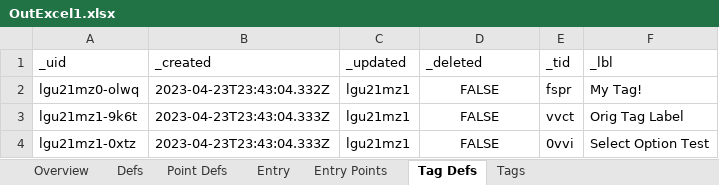
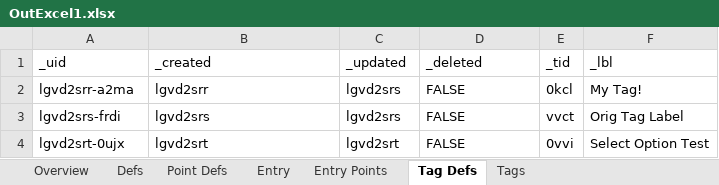
Before and after one commit to aarongilly/pdw, an Excel workbook: data-files/OutExcel1.xlsx, sheet Tag Defs, drawn as a sheet; values as stored, in another font and other column widths than the file's, no borders; removed rows and columns are numbered as before the commit, all else as after; the diff names each change by its address in the sheet, - before the commit and + after, or states it on an @@ line.

```diff
--- a/data-files/OutExcel1.xlsx (sheet Tag Defs)
+++ b/data-files/OutExcel1.xlsx (sheet Tag Defs)
-row 2: lgu21mz0-olwq | 2023-04-23T23:43:04.332Z | lgu21mz1 | FALSE | fspr | My Tag!
+row 2: lgvd2srr-a2ma | lgvd2srr | lgvd2srs | FALSE | 0kcl | My Tag!
-A3 (_uid): lgu21mz1-9k6t
+A3 (_uid): lgvd2srs-frdi
-B3 (_created): 2023-04-23T23:43:04.333Z
+B3 (_created): lgvd2srs
-C3 (_updated): lgu21mz1
+C3 (_updated): lgvd2srs
-D3:D4 alignment: center
+D3:D4 alignment: left
-A4 (_uid): lgu21mz1-0xtz
+A4 (_uid): lgvd2srt-0ujx
-B4 (_created): 2023-04-23T23:43:04.333Z
+B4 (_created): lgvd2srt
-C4 (_updated): lgu21mz1
+C4 (_updated): lgvd2srt
```
Also changed, not shown: sheet Entry, sheet Point Defs, sheet Defs, sheet Tags, sheet Entry Points, sheet Overview, data-files/OutExcel2.xlsx, 4 other files.
